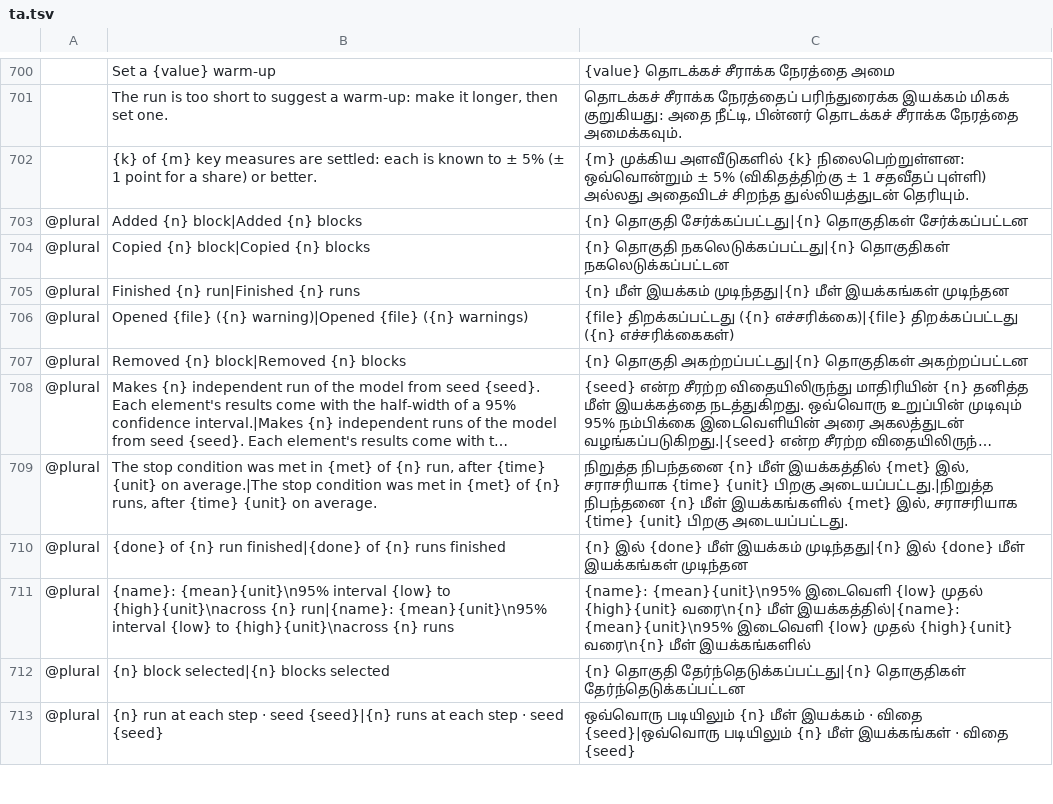
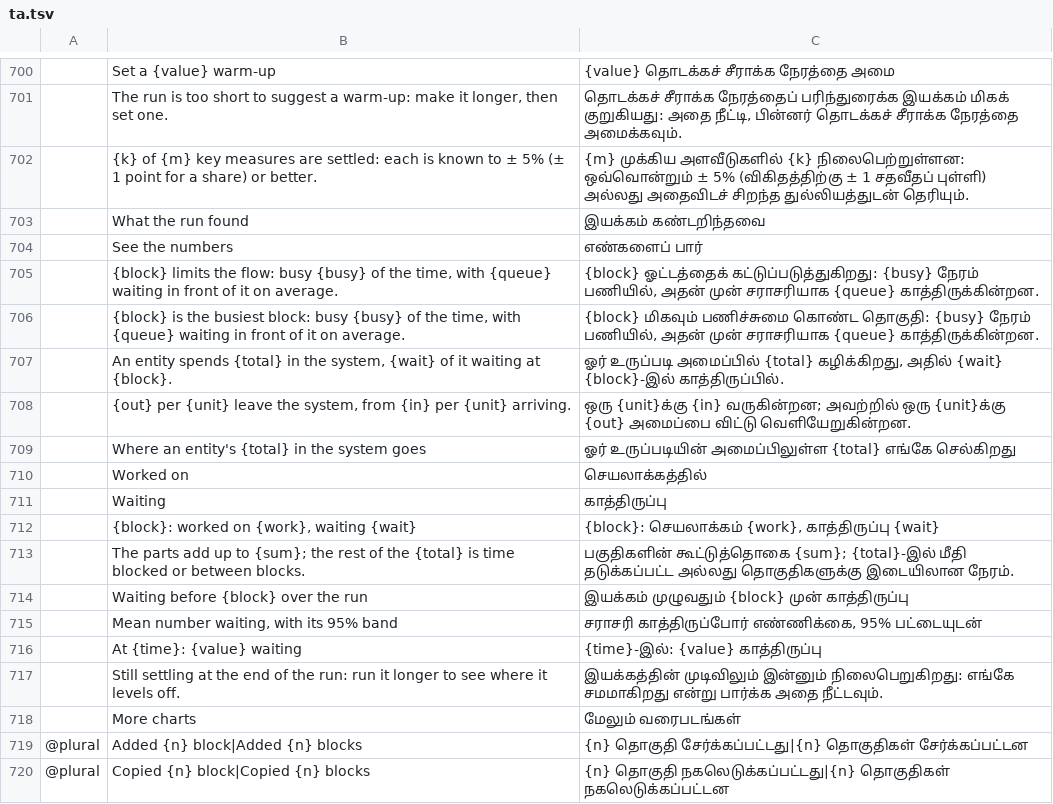
Before and after one commit to helenkwok/StochCraft, a TSV file: i18n/ta.tsv, drawn as a sheet; only a part is shown, gaps mark what is left out; the shorter side is filled out with more unchanged rows; long unchanged cells end in …; the diff names each change by its address in the sheet, - before the commit and + after, or states it on an @@ line.

Commit message:
Results: what the run found, and two charts chosen for the question (M3.7.3, #147 part 3)
- "What the run found" at the top: which block limits the flow (busy 85% or more and blocked
  less than 5% of the time; otherwise it is only "the busiest block"), how much of an entity's
  time in the system is waiting and at which block, and what leaves against what arrives (per
  hour where the model's unit is shorter). "See the numbers" scrolls to that block's key
  measures. Means are rounded to their interval; a number with no interval to three figures.
- Two charts in place of the fixed four: where an entity's time in the system goes (worked on,
  filled, and waiting, outlined, at each task, by Little's law from the units in service and the
  rate through; only for a model that is one straight line, otherwise the mean wait per block),
  and the waiting before the busiest block over the run from #157's results over time, with its
  95% band, the warm-up shaded, a crosshair and tooltip, and a note while it is still settling
  (otherwise utilisation per block). The other bar charts are folded under "More charts"; the
  PNG export takes the two.
- The user guide's results section follows the new order.
- Sixteen new strings in all 44 catalogs, drafts as i18n/README.md says.

```diff
--- a/i18n/ta.tsv
+++ b/i18n/ta.tsv
+row 703:  | What the run found | இயக்கம் கண்டறிந்தவை
+row 704:  | See the numbers | எண்களைப் பார்
+row 705:  | {block} limits the flow: busy {busy} of the time, with {queue} waiting in front of it on average. | {block} ஓட்டத்தைக் கட்டுப்படுத்துகிறது: {busy} நேரம் பணியில், அதன் முன் சராசரியாக {queue} காத்திருக்கின்றன.
+row 706:  | {block} is the busiest block: busy {busy} of the time, with {queue} waiting in front of it on average. | {block} மிகவும் பணிச்சுமை கொண்ட தொகுதி: {busy} நேரம் பணியில், அதன் முன் சராசரியாக {queue} காத்திருக்கின்றன.
+row 707:  | An entity spends {total} in the system, {wait} of it waiting at {block}. | ஓர் உருப்படி அமைப்பில் {total} கழிக்கிறது, அதில் {wait} {block}-இல் காத்திருப்பில்.
+row 708:  | {out} per {unit} leave the system, from {in} per {unit} arriving. | ஒரு {unit}க்கு {in} வருகின்றன; அவற்றில் ஒரு {unit}க்கு {out} அமைப்பை விட்டு வெளியேறுகின்றன.
+row 709:  | Where an entity's {total} in the system goes | ஓர் உருப்படியின் அமைப்பிலுள்ள {total} எங்கே செல்கிறது
+row 710:  | Worked on | செயலாக்கத்தில்
+row 711:  | Waiting | காத்திருப்பு
+row 712:  | {block}: worked on {work}, waiting {wait} | {block}: செயலாக்கம் {work}, காத்திருப்பு {wait}
+row 713:  | The parts add up to {sum}; the rest of the {total} is time blocked or between blocks. | பகுதிகளின் கூட்டுத்தொகை {sum}; {total}-இல் மீதி தடுக்கப்பட்ட அல்லது தொகுதிகளுக்கு இடையிலான நேரம்.
+row 714:  | Waiting before {block} over the run | இயக்கம் முழுவதும் {block} முன் காத்திருப்பு
+row 715:  | Mean number waiting, with its 95% band | சராசரி காத்திருப்போர் எண்ணிக்கை, 95% பட்டையுடன்
+row 716:  | At {time}: {value} waiting | {time}-இல்: {value} காத்திருப்பு
+row 717:  | Still settling at the end of the run: run it longer to see where it levels off. | இயக்கத்தின் முடிவிலும் இன்னும் நிலைபெறுகிறது: எங்கே சமமாகிறது என்று பார்க்க அதை நீட்டவும்.
+row 718:  | More charts | மேலும் வரைபடங்கள்
```
Also changed, not shown: i18n/bn.tsv, i18n/hi.tsv, 47 other files.
